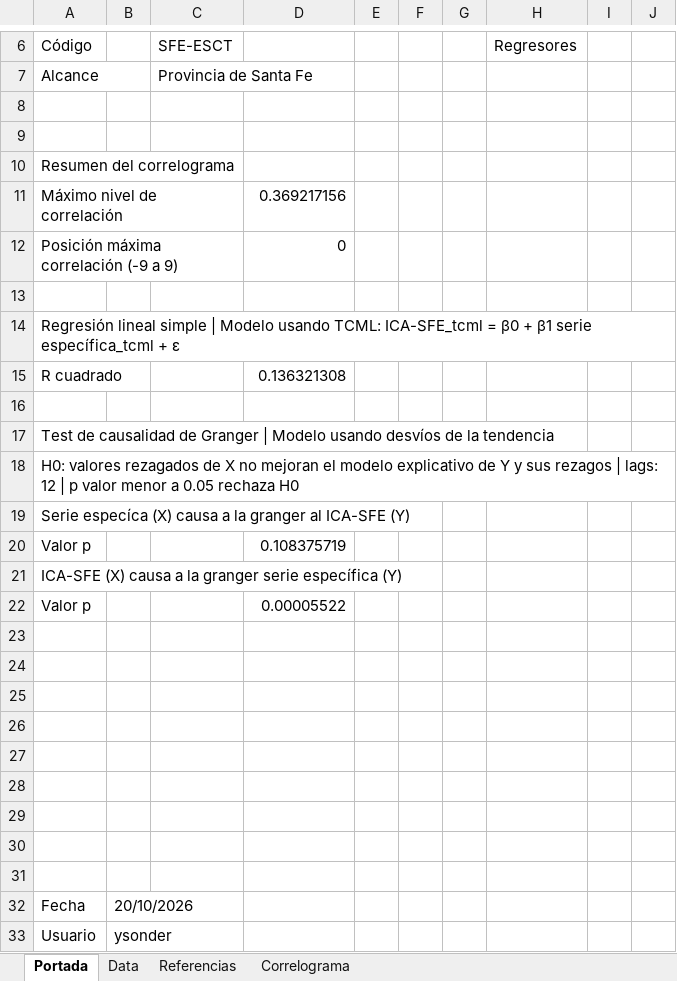
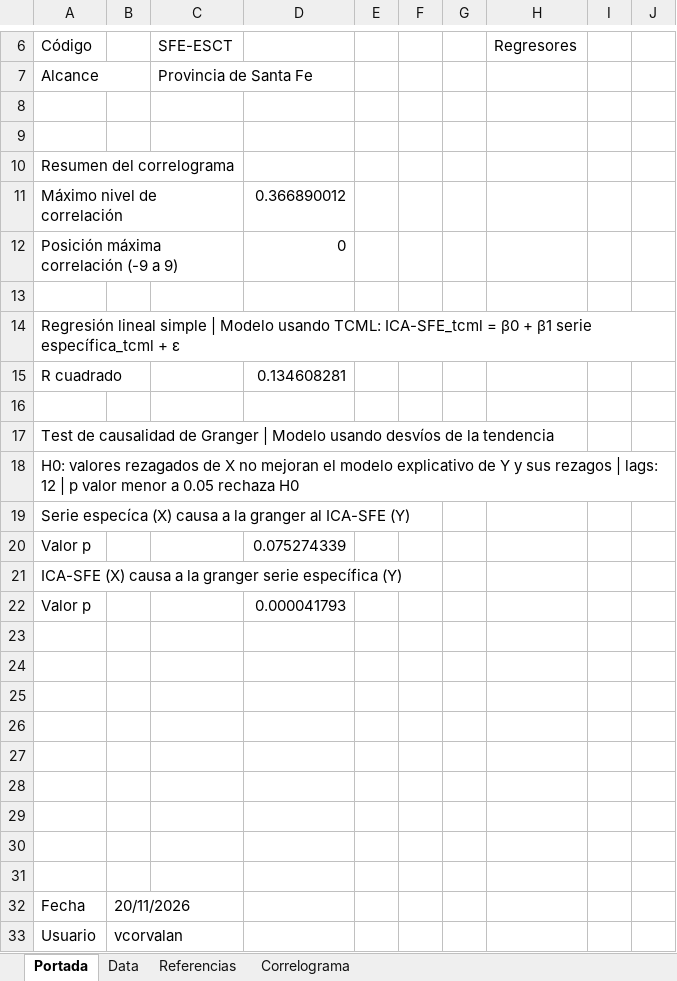
Before and after one commit to CES-BCSF/CicSFE_GitHub, an Excel workbook: indicadores/SFE-ESCT_out.xlsx, sheet Portada, drawn as a sheet; only a part is shown, gaps mark what is left out; values as stored, in another font and other column widths than the file's, no borders; the diff names each change by its address in the sheet, - before the commit and + after, or states it on an @@ line.

```diff
--- a/indicadores/SFE-ESCT_out.xlsx (sheet Portada)
+++ b/indicadores/SFE-ESCT_out.xlsx (sheet Portada)
-D11: 0.369217156
+D11: 0.366890012
-D15: 0.136321308
+D15: 0.134608281
-D20: 0.108375719
+D20: 0.075274339
-D22: 0.00005522
+D22: 0.000041793
-B32: 20/10/2026
+B32: 20/11/2026
-B33: ysonder
+B33: vcorvalan
```
Also changed, not shown: sheet Data, sheet Correlograma, 2 other files.
